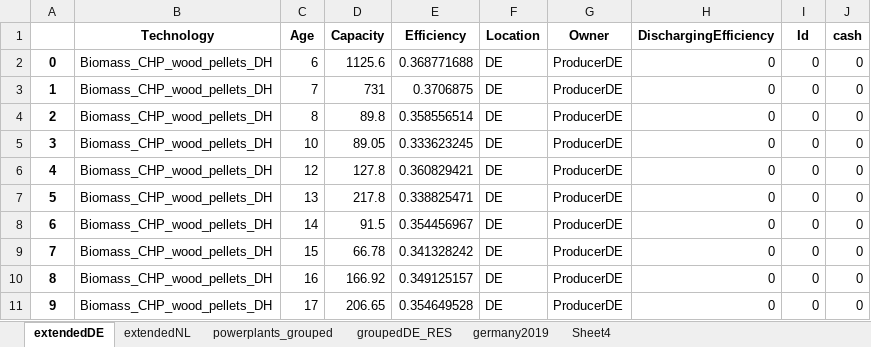
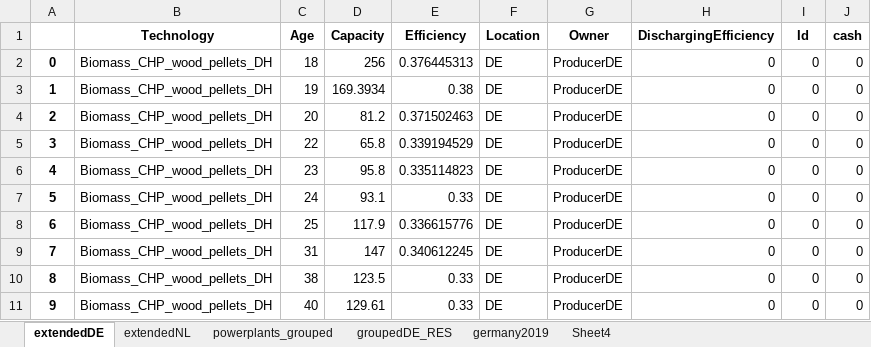
Before and after one commit to TradeRES/toolbox-amiris-emlab, an Excel workbook: data/Power_plants.xlsx, sheet extendedDE, drawn as a sheet; only a part is shown; values as stored, in another font and other column widths than the file's, no borders; the diff covers the shown part only; the diff names each change by its address in the sheet, - before the commit and + after, or states it on an @@ line.

```diff
--- a/data/Power_plants.xlsx (sheet extendedDE)
+++ b/data/Power_plants.xlsx (sheet extendedDE)
-C2 (Age): 6
+C2 (Age): 18
-D2 (Capacity): 1125.6
+D2 (Capacity): 256
-E2 (Efficiency): 0.368771688
+E2 (Efficiency): 0.376445313
-C3 (Age): 7
+C3 (Age): 19
-D3 (Capacity): 731
+D3 (Capacity): 169.3934
-E3 (Efficiency): 0.3706875
+E3 (Efficiency): 0.38
-C4 (Age): 8
+C4 (Age): 20
-D4 (Capacity): 89.8
+D4 (Capacity): 81.2
-E4 (Efficiency): 0.358556514
+E4 (Efficiency): 0.371502463
-C5 (Age): 10
+C5 (Age): 22
-D5 (Capacity): 89.05
+D5 (Capacity): 65.8
-E5 (Efficiency): 0.333623245
+E5 (Efficiency): 0.339194529
-C6 (Age): 12
+C6 (Age): 23
-D6 (Capacity): 127.8
+D6 (Capacity): 95.8
-E6 (Efficiency): 0.360829421
+E6 (Efficiency): 0.335114823
-C7 (Age): 13
+C7 (Age): 24
-D7 (Capacity): 217.8
+D7 (Capacity): 93.1
-E7 (Efficiency): 0.338825471
+E7 (Efficiency): 0.33
-C8 (Age): 14
+C8 (Age): 25
-D8 (Capacity): 91.5
+D8 (Capacity): 117.9
-E8 (Efficiency): 0.354456967
+E8 (Efficiency): 0.336615776
-C9 (Age): 15
+C9 (Age): 31
-D9 (Capacity): 66.78
+D9 (Capacity): 147
-E9 (Efficiency): 0.341328242
+E9 (Efficiency): 0.340612245
-C10 (Age): 16
+C10 (Age): 38
-D10 (Capacity): 166.92
+D10 (Capacity): 123.5
-E10 (Efficiency): 0.349125157
+E10 (Efficiency): 0.33
-C11 (Age): 17
+C11 (Age): 40
-D11 (Capacity): 206.65
+D11 (Capacity): 129.61
-E11 (Efficiency): 0.354649528
+E11 (Efficiency): 0.33
```
Also changed, not shown: 1171 edited cells elsewhere in this sheet, data/dutchGermanPlants2022_from_emla.xlsx, 5 other files.
